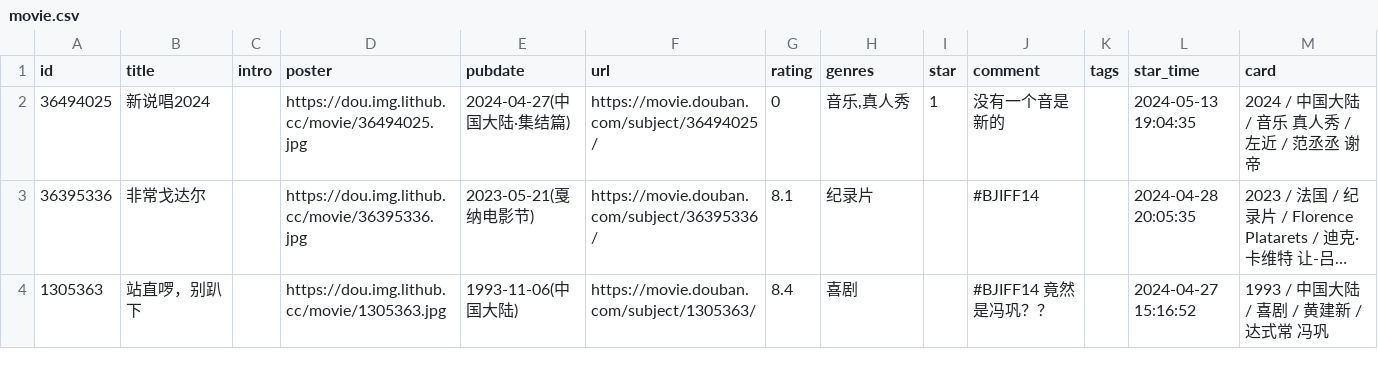
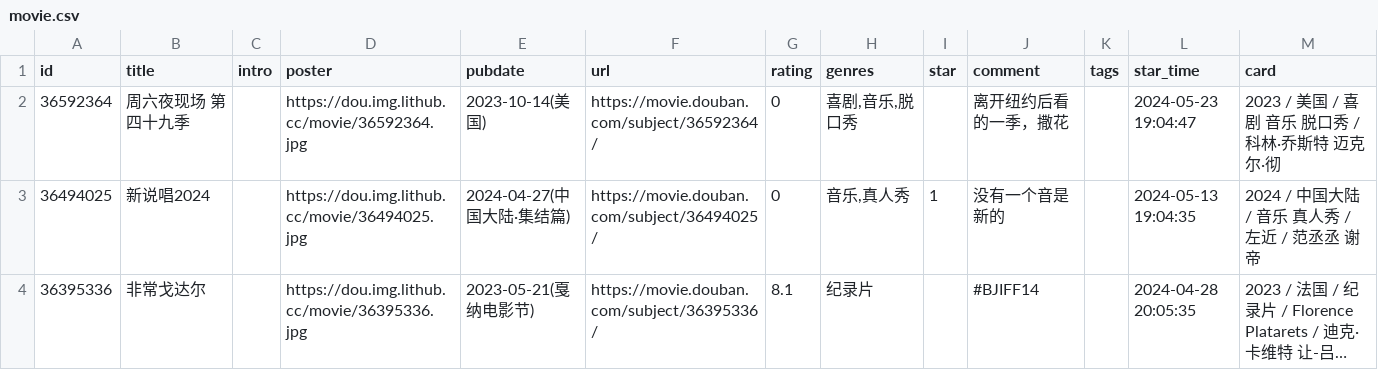
Before and after one commit to zcysxy/doumark-action, a CSV file: data/douban/movie.csv, drawn as a sheet; only a part is shown; the shorter side is filled out with more unchanged rows; long unchanged cells end in ….

Commit message:
chore: update douban data

```diff
--- a/data/douban/movie.csv
+++ b/data/douban/movie.csv
@@ -1,2 +1,3 @@
 id,title,intro,poster,pubdate,url,rating,genres,star,comment,tags,star_time,card
+36592364,周六夜现场 第四十九季,,https://dou.img.lithub.cc/movie/36592364.jpg,2023-10-14(美国),https://movie.douban.com/subject/36592364/,0,"喜剧,音乐,脱口秀",,离开纽约后看的一季，撒花,,2024-05-23 19:04:47,2023 / 美国 / 喜剧 音乐 脱口秀 / 科林·乔斯特 迈克尔·彻
 36494025,新说唱2024,,https://dou.img.lithub.cc/movie/36494025.jpg,2024-04-27(中国大陆·集结篇),https://movie.douban.com/subject/36494025/,0,"音乐,真人秀",1,没有一个音是新的,,2024-05-13 19:04:35,2024 / 中国大陆 / 音乐 真人秀 / 左近 / 范丞丞 谢帝
```
